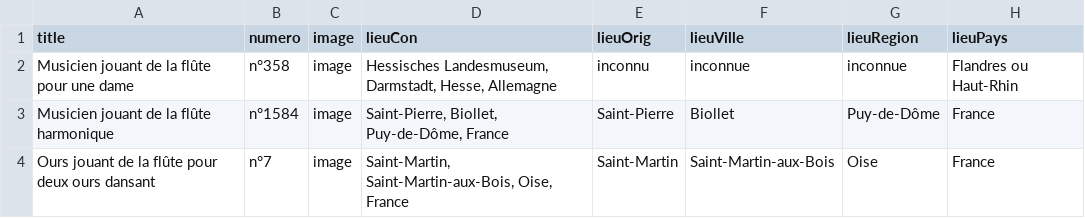
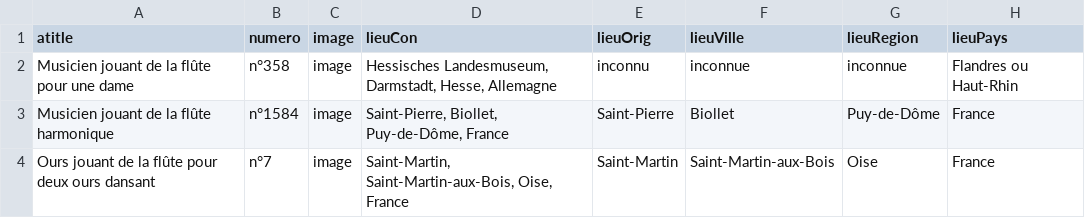
Before and after one commit to mss2221/DataMapping, a CSV file: 46flutesPlaces.csv, drawn as a sheet; only a part is shown; the diff names each change by its address in the sheet, - before the commit and + after, or states it on an @@ line.

Commit message:
test1
change title to atitle

```diff
--- a/46flutesPlaces.csv
+++ b/46flutesPlaces.csv
-A1: title
+A1: atitle
```
